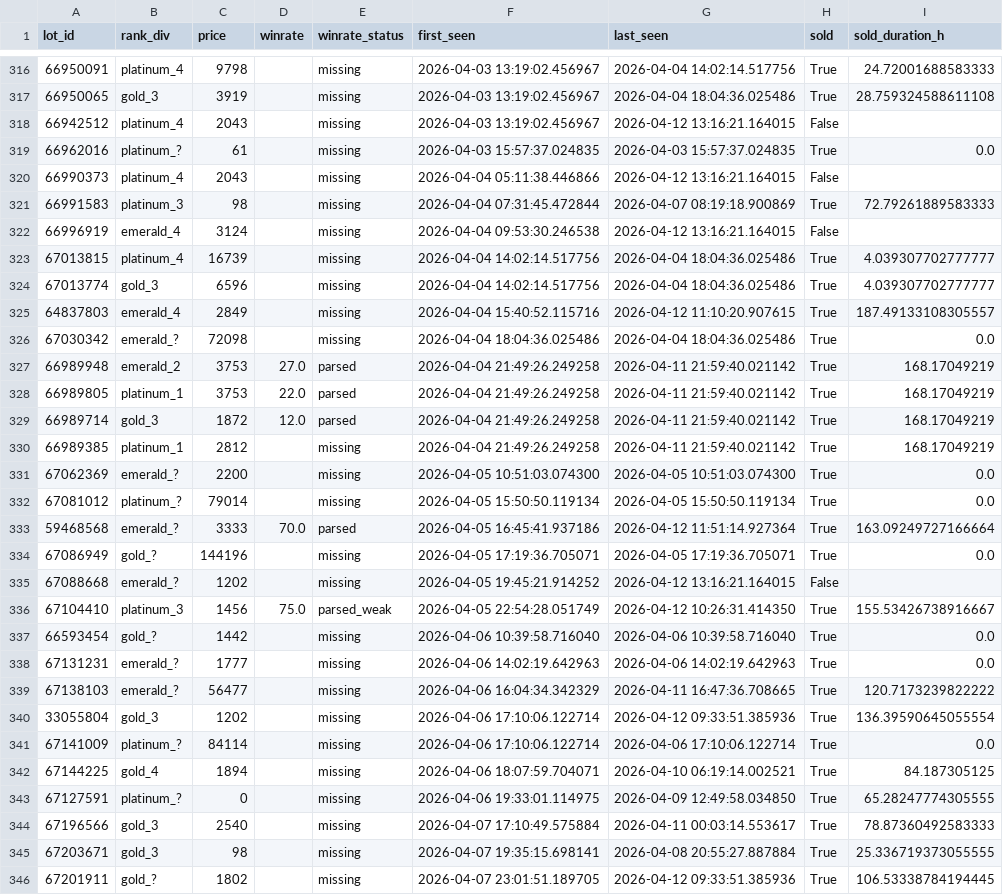
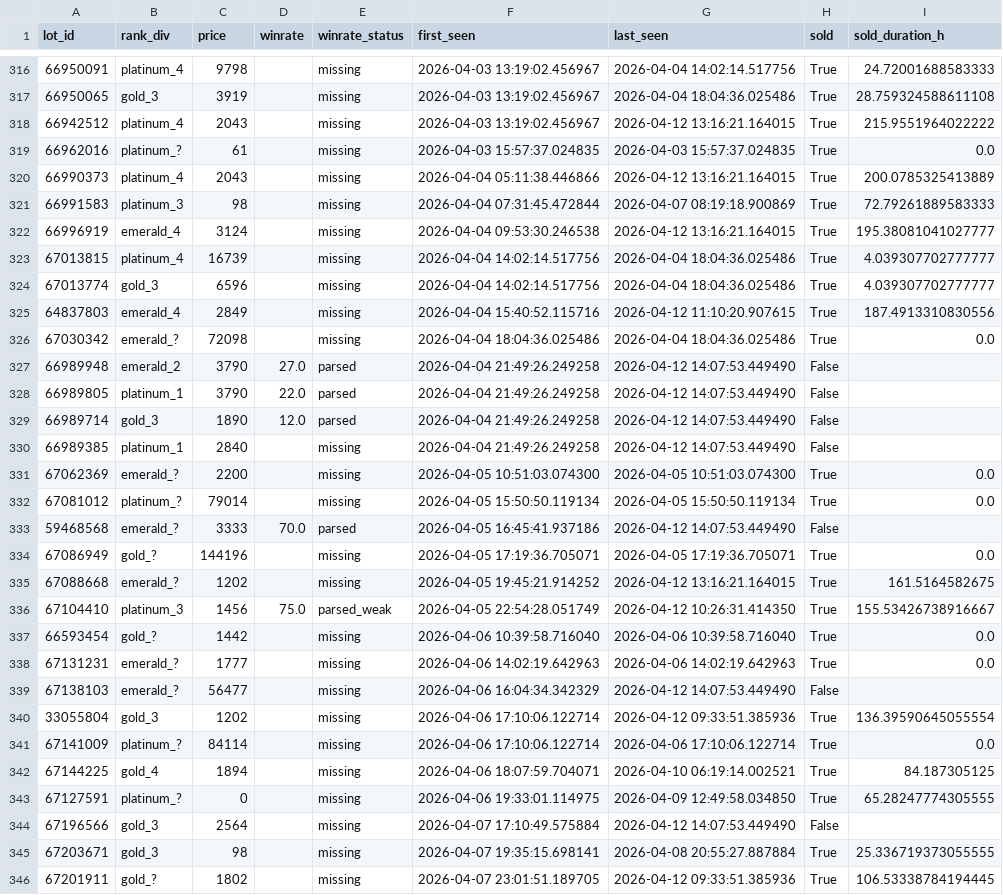
Before and after one commit to bel1k66/funpay-tracker, a CSV file: lot_lifecycle.csv, drawn as a sheet; only a part is shown, gaps mark what is left out; the diff covers the shown part only.

```diff
--- a/lot_lifecycle.csv
+++ b/lot_lifecycle.csv
@@ -317,20 +317,20 @@ lot_id,rank_div,price,winrate,winrate_status,first_seen,last_seen,sold,sold_dura
 66950065,gold_3,3919,,missing,2026-04-03 13:19:02.456967,2026-04-04 18:04:36.025486,True,28.759324588611108
-66942512,platinum_4,2043,,missing,2026-04-03 13:19:02.456967,2026-04-12 13:16:21.164015,False,
+66942512,platinum_4,2043,,missing,2026-04-03 13:19:02.456967,2026-04-12 13:16:21.164015,True,215.9551964022222
 66962016,platinum_?,61,,missing,2026-04-03 15:57:37.024835,2026-04-03 15:57:37.024835,True,0.0
-66990373,platinum_4,2043,,missing,2026-04-04 05:11:38.446866,2026-04-12 13:16:21.164015,False,
+66990373,platinum_4,2043,,missing,2026-04-04 05:11:38.446866,2026-04-12 13:16:21.164015,True,200.0785325413889
 66991583,platinum_3,98,,missing,2026-04-04 07:31:45.472844,2026-04-07 08:19:18.900869,True,72.79261889583333
-66996919,emerald_4,3124,,missing,2026-04-04 09:53:30.246538,2026-04-12 13:16:21.164015,False,
+66996919,emerald_4,3124,,missing,2026-04-04 09:53:30.246538,2026-04-12 13:16:21.164015,True,195.38081041027777
 67013815,platinum_4,16739,,missing,2026-04-04 14:02:14.517756,2026-04-04 18:04:36.025486,True,4.039307702777777
 67013774,gold_3,6596,,missing,2026-04-04 14:02:14.517756,2026-04-04 18:04:36.025486,True,4.039307702777777
-64837803,emerald_4,2849,,missing,2026-04-04 15:40:52.115716,2026-04-12 11:10:20.907615,True,187.49133108305557
+64837803,emerald_4,2849,,missing,2026-04-04 15:40:52.115716,2026-04-12 11:10:20.907615,True,187.4913310830556
 67030342,emerald_?,72098,,missing,2026-04-04 18:04:36.025486,2026-04-04 18:04:36.025486,True,0.0
-66989948,emerald_2,3753,27.0,parsed,2026-04-04 21:49:26.249258,2026-04-11 21:59:40.021142,True,168.17049219
-66989805,platinum_1,3753,22.0,parsed,2026-04-04 21:49:26.249258,2026-04-11 21:59:40.021142,True,168.17049219
-66989714,gold_3,1872,12.0,parsed,2026-04-04 21:49:26.249258,2026-04-11 21:59:40.021142,True,168.17049219
-66989385,platinum_1,2812,,missing,2026-04-04 21:49:26.249258,2026-04-11 21:59:40.021142,True,168.17049219
+66989948,emerald_2,3790,27.0,parsed,2026-04-04 21:49:26.249258,2026-04-12 14:07:53.449490,False,
+66989805,platinum_1,3790,22.0,parsed,2026-04-04 21:49:26.249258,2026-04-12 14:07:53.449490,False,
+66989714,gold_3,1890,12.0,parsed,2026-04-04 21:49:26.249258,2026-04-12 14:07:53.449490,False,
+66989385,platinum_1,2840,,missing,2026-04-04 21:49:26.249258,2026-04-12 14:07:53.449490,False,
 67062369,emerald_?,2200,,missing,2026-04-05 10:51:03.074300,2026-04-05 10:51:03.074300,True,0.0
 67081012,platinum_?,79014,,missing,2026-04-05 15:50:50.119134,2026-04-05 15:50:50.119134,True,0.0
-59468568,emerald_?,3333,70.0,parsed,2026-04-05 16:45:41.937186,2026-04-12 11:51:14.927364,True,163.09249727166664
+59468568,emerald_?,3333,70.0,parsed,2026-04-05 16:45:41.937186,2026-04-12 14:07:53.449490,False,
 67086949,gold_?,144196,,missing,2026-04-05 17:19:36.705071,2026-04-05 17:19:36.705071,True,0.0
-67088668,emerald_?,1202,,missing,2026-04-05 19:45:21.914252,2026-04-12 13:16:21.164015,False,
+67088668,emerald_?,1202,,missing,2026-04-05 19:45:21.914252,2026-04-12 13:16:21.164015,True,161.5164582675
 67104410,platinum_3,1456,75.0,parsed_weak,2026-04-05 22:54:28.051749,2026-04-12 10:26:31.414350,True,155.53426738916667
@@ -338,3 +338,3 @@ lot_id,rank_div,price,winrate,winrate_status,first_seen,last_seen,sold,sold_dura
 67131231,emerald_?,1777,,missing,2026-04-06 14:02:19.642963,2026-04-06 14:02:19.642963,True,0.0
-67138103,emerald_?,56477,,missing,2026-04-06 16:04:34.342329,2026-04-11 16:47:36.708665,True,120.7173239822222
+67138103,emerald_?,56477,,missing,2026-04-06 16:04:34.342329,2026-04-12 14:07:53.449490,False,
 33055804,gold_3,1202,,missing,2026-04-06 17:10:06.122714,2026-04-12 09:33:51.385936,True,136.39590645055554
@@ -343,3 +343,3 @@ lot_id,rank_div,price,winrate,winrate_status,first_seen,last_seen,sold,sold_dura
 67127591,platinum_?,0,,missing,2026-04-06 19:33:01.114975,2026-04-09 12:49:58.034850,True,65.28247774305555
-67196566,gold_3,2540,,missing,2026-04-07 17:10:49.575884,2026-04-11 00:03:14.553617,True,78.87360492583333
+67196566,gold_3,2564,,missing,2026-04-07 17:10:49.575884,2026-04-12 14:07:53.449490,False,
 67203671,gold_3,98,,missing,2026-04-07 19:35:15.698141,2026-04-08 20:55:27.887884,True,25.336719373055555
```
Also changed, not shown: 32 edited cells elsewhere in this file.
